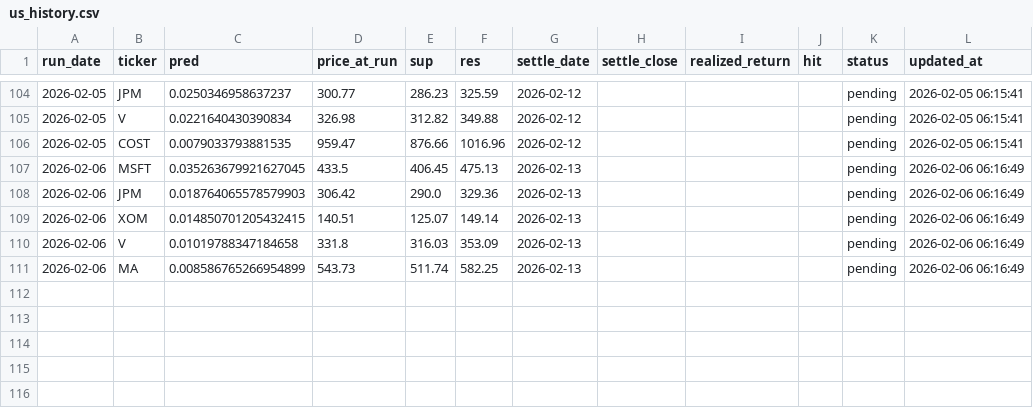
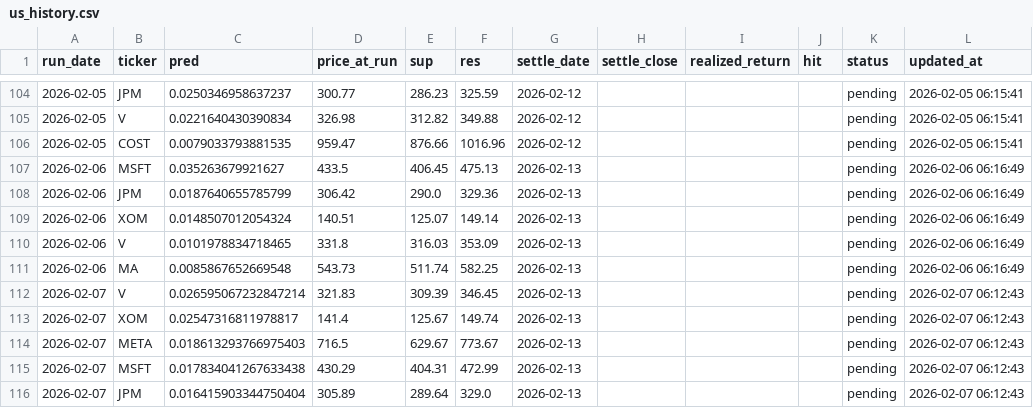
Before and after one commit to chehao0221/US-stock-ai, a CSV file: us_history.csv, drawn as a sheet; only a part is shown, gaps mark what is left out; the diff covers the shown part only.

```diff
--- a/us_history.csv
+++ b/us_history.csv
@@ -106,6 +106,11 @@
 2026-02-05,COST,0.0079033793881535,959.47,876.66,1016.96,2026-02-12,,,,pending,2026-02-05 06:15:41
-2026-02-06,MSFT,0.035263679921627045,433.5,406.45,475.13,2026-02-13,,,,pending,2026-02-06 06:16:49
-2026-02-06,JPM,0.018764065578579903,306.42,290.0,329.36,2026-02-13,,,,pending,2026-02-06 06:16:49
-2026-02-06,XOM,0.014850701205432415,140.51,125.07,149.14,2026-02-13,,,,pending,2026-02-06 06:16:49
-2026-02-06,V,0.01019788347184658,331.8,316.03,353.09,2026-02-13,,,,pending,2026-02-06 06:16:49
-2026-02-06,MA,0.008586765266954899,543.73,511.74,582.25,2026-02-13,,,,pending,2026-02-06 06:16:49
+2026-02-06,MSFT,0.035263679921627,433.5,406.45,475.13,2026-02-13,,,,pending,2026-02-06 06:16:49
+2026-02-06,JPM,0.0187640655785799,306.42,290.0,329.36,2026-02-13,,,,pending,2026-02-06 06:16:49
+2026-02-06,XOM,0.0148507012054324,140.51,125.07,149.14,2026-02-13,,,,pending,2026-02-06 06:16:49
+2026-02-06,V,0.0101978834718465,331.8,316.03,353.09,2026-02-13,,,,pending,2026-02-06 06:16:49
+2026-02-06,MA,0.0085867652669548,543.73,511.74,582.25,2026-02-13,,,,pending,2026-02-06 06:16:49
+2026-02-07,V,0.026595067232847214,321.83,309.39,346.45,2026-02-13,,,,pending,2026-02-07 06:12:43
+2026-02-07,XOM,0.02547316811978817,141.4,125.67,149.74,2026-02-13,,,,pending,2026-02-07 06:12:43
+2026-02-07,META,0.018613293766975403,716.5,629.67,773.67,2026-02-13,,,,pending,2026-02-07 06:12:43
+2026-02-07,MSFT,0.017834041267633438,430.29,404.31,472.99,2026-02-13,,,,pending,2026-02-07 06:12:43
+2026-02-07,JPM,0.016415903344750404,305.89,289.64,329.0,2026-02-13,,,,pending,2026-02-07 06:12:43
```
Also changed, not shown: 54 edited cells elsewhere in this file.
